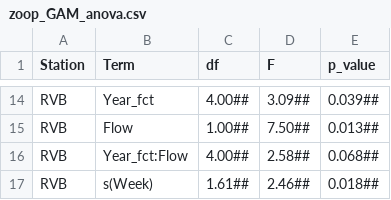
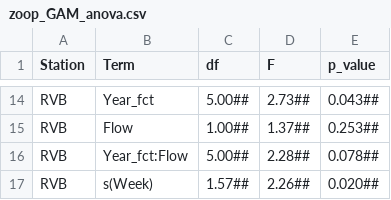
Before and after one commit to InteragencyEcologicalProgram/ND-FASTR, a CSV file: manuscript_synthesis/results/tables/zoop_GAM_anova.csv, drawn as a sheet; only a part is shown, gaps mark what is left out; the diff covers the shown part only; the diff names each change by its address in the sheet, - before the commit and + after, or states it on an @@ line.

```diff
--- a/manuscript_synthesis/results/tables/zoop_GAM_anova.csv
+++ b/manuscript_synthesis/results/tables/zoop_GAM_anova.csv
-C14 (df): 4.00##
+C14 (df): 5.00##
-D14 (F): 3.09##
+D14 (F): 2.73##
-E14 (p_value): 0.039##
+E14 (p_value): 0.043##
-D15 (F): 7.50##
+D15 (F): 1.37##
-E15 (p_value): 0.013##
+E15 (p_value): 0.253##
-C16 (df): 4.00##
+C16 (df): 5.00##
-D16 (F): 2.58##
+D16 (F): 2.28##
-E16 (p_value): 0.068##
+E16 (p_value): 0.078##
-C17 (df): 1.61##
+C17 (df): 1.57##
-D17 (F): 2.46##
+D17 (F): 2.26##
-E17 (p_value): 0.018##
+E17 (p_value): 0.020##
```
Also changed, not shown: 31 edited cells elsewhere in this file, manuscript_synthesis/results/tables/zoop_GAM_eff_flow_stat.csv, manuscript_synthesis/results/tables/zoop_GAM_year_contrasts_stat.csv, 7 other files.
